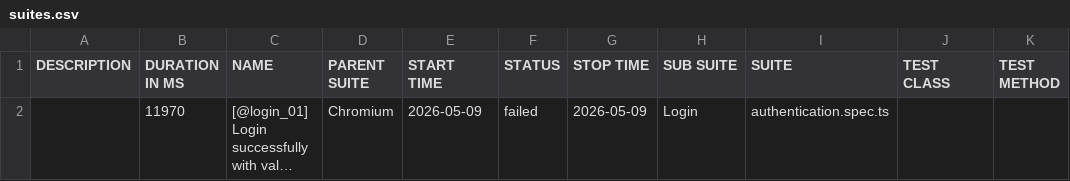
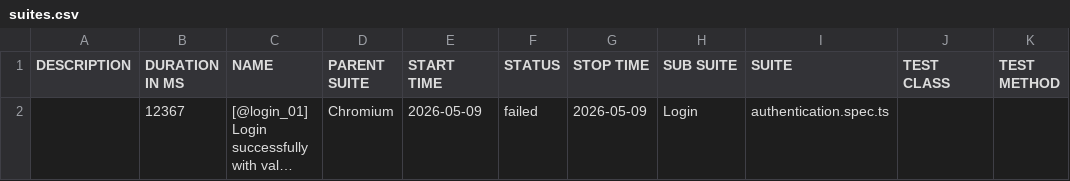
Before and after one commit to ldt0589/tme2_auto, a CSV file: data/suites.csv, drawn as a sheet; long unchanged cells end in …; the diff names each change by its address in the sheet, - before the commit and + after, or states it on an @@ line.

```diff
--- a/data/suites.csv
+++ b/data/suites.csv
-B2 (DURATION IN MS): 11970
+B2 (DURATION IN MS): 12367
```
Also changed, not shown: 30 other files.
